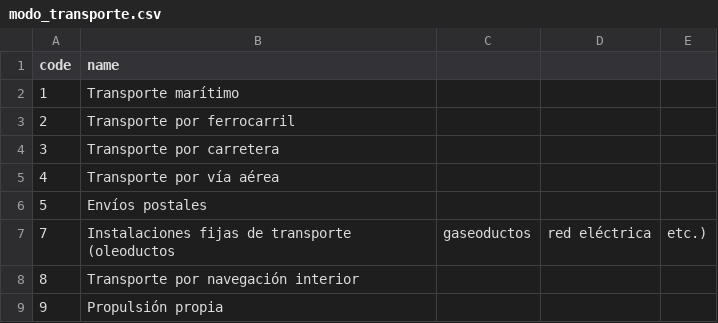
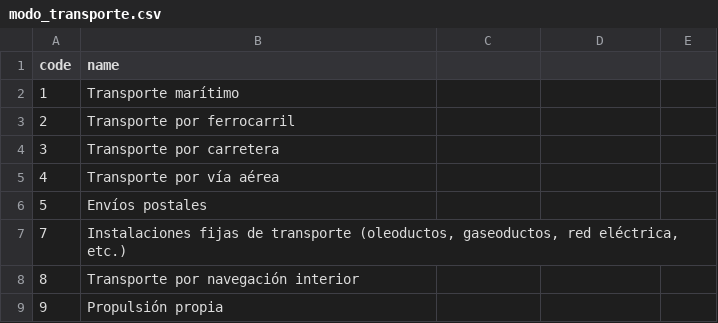
Before and after one commit to mnzgar/bi-project, a CSV file: data/codes/modo_transporte.csv, drawn as a sheet.

```diff
--- a/data/codes/modo_transporte.csv
+++ b/data/codes/modo_transporte.csv
@@ -6,3 +6,3 @@ code,name
 5,Envíos postales
-7,Instalaciones fijas de transporte (oleoductos, gaseoductos, red eléctrica, etc.)
+7,"Instalaciones fijas de transporte (oleoductos, gaseoductos, red eléctrica, etc.)"
 8,Transporte por navegación interior
```
Also changed, not shown: data/codes/pais.csv.
